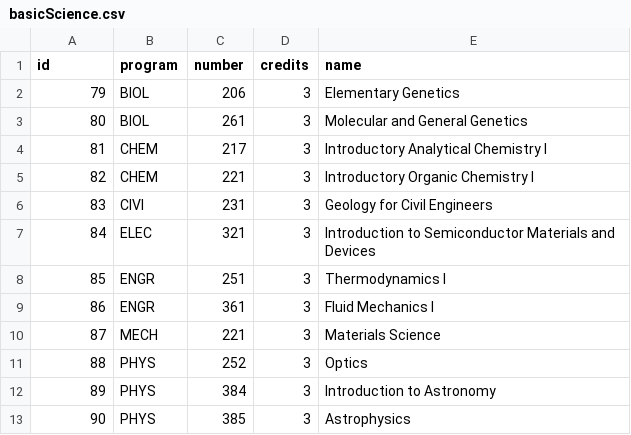
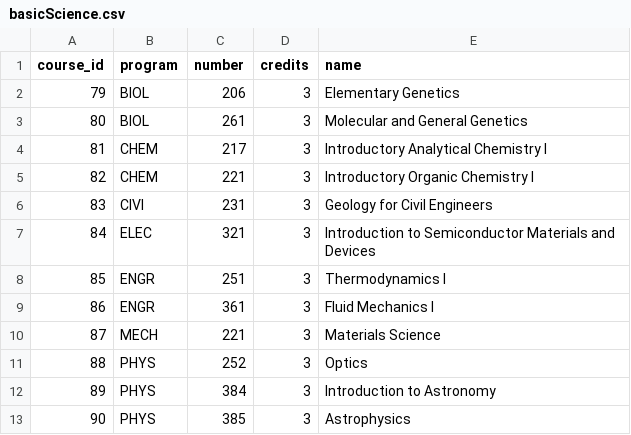
Before and after one commit to ddayguerrero/infamous-course-scheduler, a CSV file: app/db_init/data/basicScience.csv, drawn as a sheet.

Commit message:
Change column title to reflect models

```diff
--- a/app/db_init/data/basicScience.csv
+++ b/app/db_init/data/basicScience.csv
@@ -1,2 +1,2 @@
-id,program,number,credits,name
+course_id,program,number,credits,name
 79,BIOL,206,3,"Elementary Genetics"
```
Also changed, not shown: app/db_init/data/generalElectives.csv, app/db_init/data/labs.csv, 6 other files.
